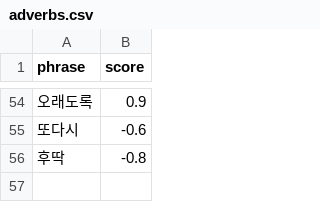
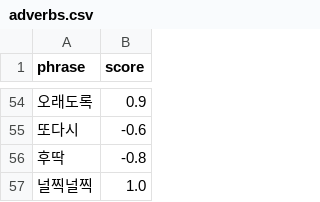
Before and after one commit to gayoonchoi/GradioNaverSentiment, a CSV file: dic/adverbs.csv, drawn as a sheet; only a part is shown, gaps mark what is left out.

```diff
--- a/dic/adverbs.csv
+++ b/dic/adverbs.csv
@@ -56 +56,2 @@ phrase,score
 후딱,-0.8
+널찍널찍,1.0
```
Also changed, not shown: dic/idioms.csv, 9 other files.
